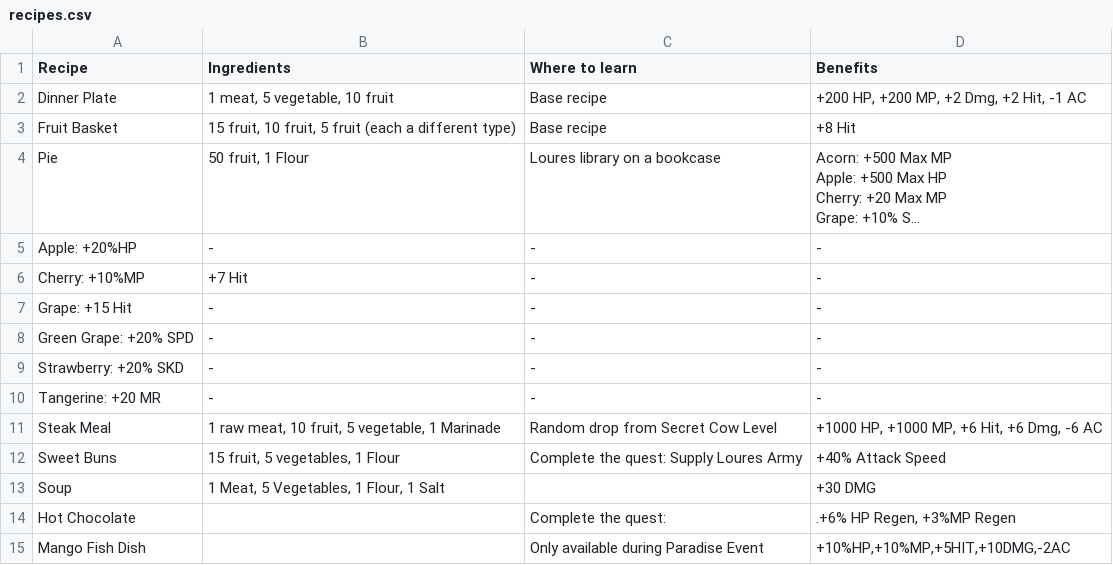
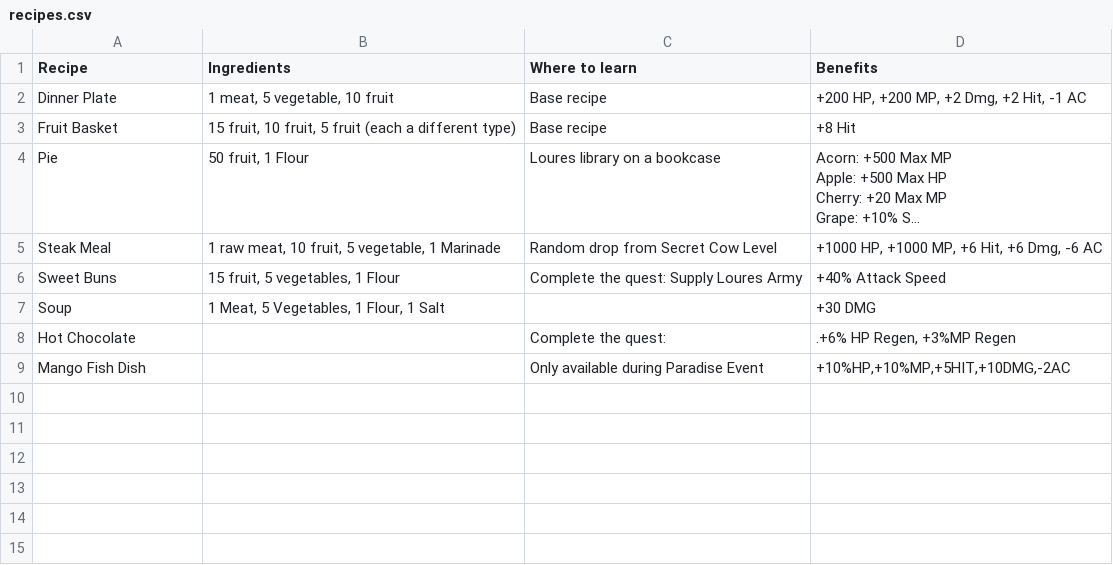
Before and after one commit to unora-project/unora-wiki, a CSV file: data-source/professions/csv/cooking/recipes.csv, drawn as a sheet; long unchanged cells end in …; the diff names each change by its address in the sheet, - before the commit and + after, or states it on an @@ line.

```diff
--- a/data-source/professions/csv/cooking/recipes.csv
+++ b/data-source/professions/csv/cooking/recipes.csv
-row 5: Apple: +20%HP | - | - | -
-row 6: Cherry: +10%MP | +7 Hit | - | -
-row 7: Grape: +15 Hit | - | - | -
-row 8: Green Grape: +20% SPD | - | - | -
-row 9: Strawberry: +20% SKD | - | - | -
-row 10: Tangerine: +20 MR | - | - | -
```
